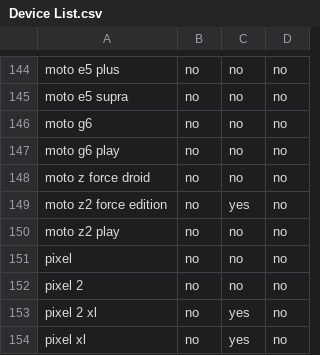
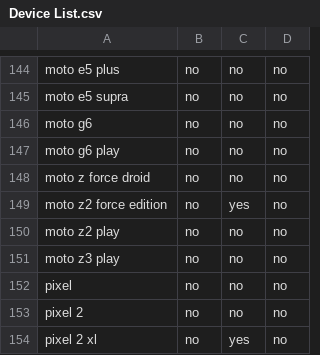
Before and after one commit to amandalibre/DailyMobileDataUS, a CSV file: Master Device List/Device List.csv, drawn as a sheet; only a part is shown, gaps mark what is left out; the shorter side is filled out with more unchanged rows.

Commit message:
update xfinity homepage, device list and sprint

```diff
--- a/Master Device List/Device List.csv
+++ b/Master Device List/Device List.csv
@@ -150,2 +150,3 @@ moto z2 force edition,no,yes,no
 moto z2 play,no,no,no
+moto z3 play,no,no,no
 pixel,no,no,no
```
Also changed, not shown: 4 other files.
